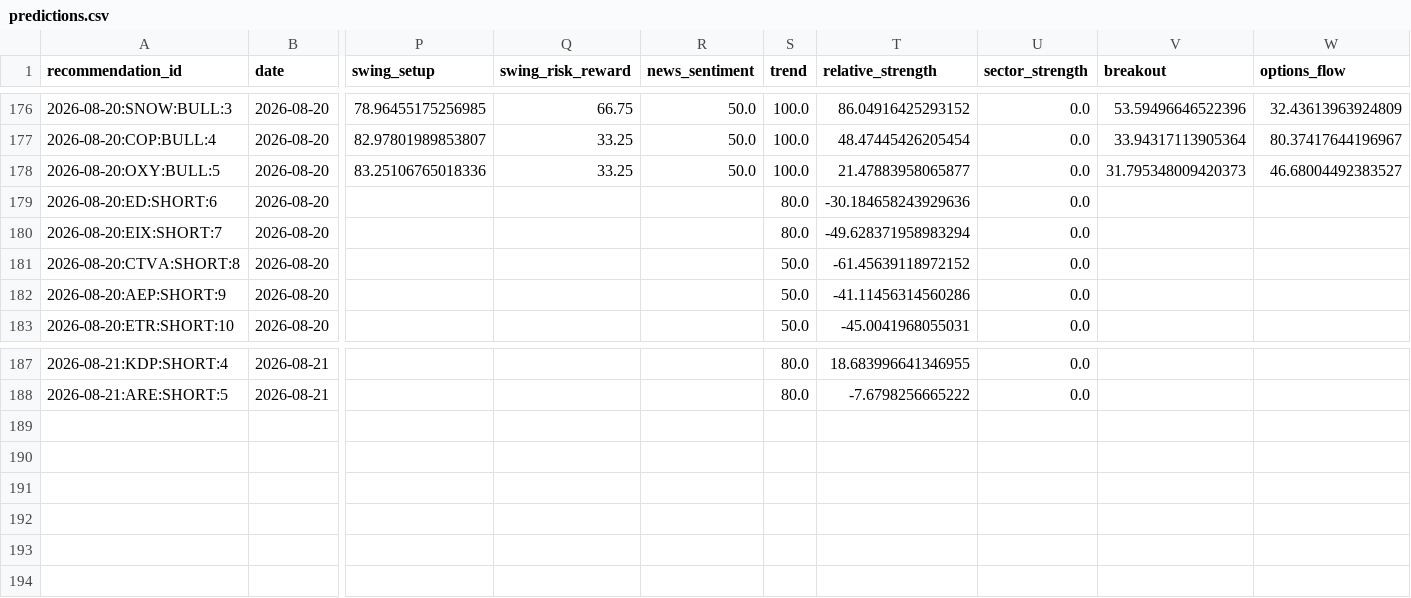
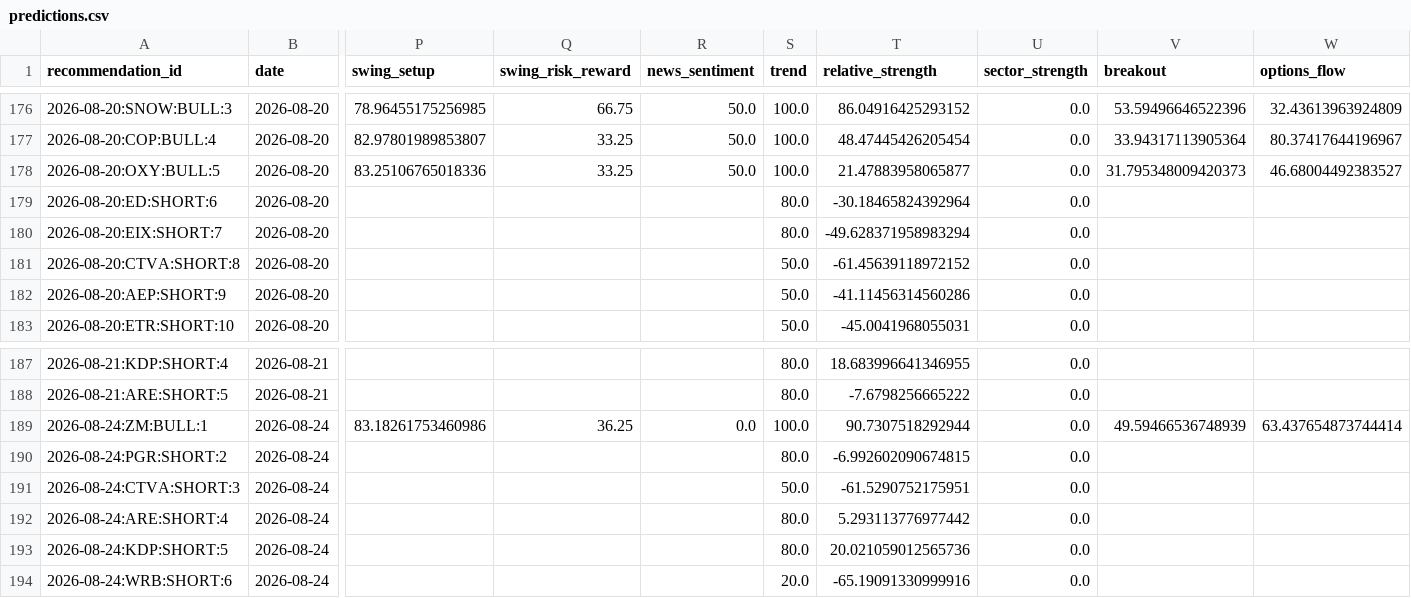
Before and after one commit to kbnawalakha/stock-v4-bot, a CSV file: predictions.csv, drawn as a sheet; only a part is shown, gaps mark what is left out; rows hold the shown columns only; the diff names each change by its address in the sheet, - before the commit and + after, or states it on an @@ line.

```diff
--- a/predictions.csv
+++ b/predictions.csv
-T179 (relative_strength): -30.184658243929636
+T179 (relative_strength): -30.18465824392964
+row 189: 2026-08-24:ZM:BULL:1 | 2026-08-24 | 83.18261753460986 | 36.25 | 0.0 | 100.0 | 90.7307518292944 | 0.0 | 49.59466536748939 | 63.437654873744414
+row 190: 2026-08-24:PGR:SHORT:2 | 2026-08-24 |  |  |  | 80.0 | -6.992602090674815 | 0.0
+row 191: 2026-08-24:CTVA:SHORT:3 | 2026-08-24 |  |  |  | 50.0 | -61.5290752175951 | 0.0
+row 192: 2026-08-24:ARE:SHORT:4 | 2026-08-24 |  |  |  | 80.0 | 5.293113776977442 | 0.0
+row 193: 2026-08-24:KDP:SHORT:5 | 2026-08-24 |  |  |  | 80.0 | 20.021059012565736 | 0.0
+row 194: 2026-08-24:WRB:SHORT:6 | 2026-08-24 |  |  |  | 20.0 | -65.19091330999916 | 0.0
```
Also changed, not shown: recommendation_outcomes.csv, 1 other file.
